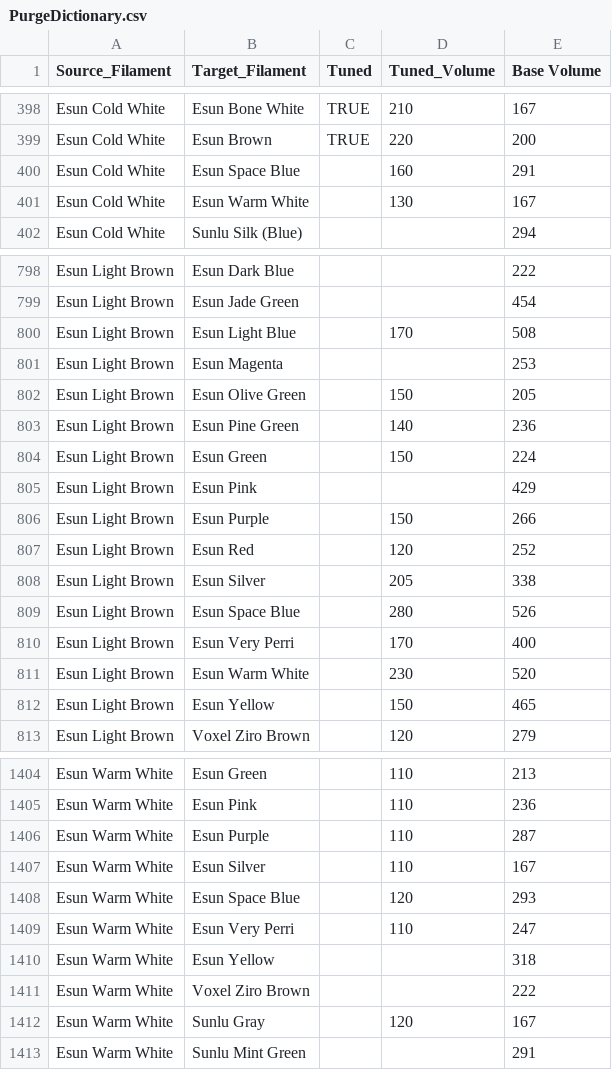
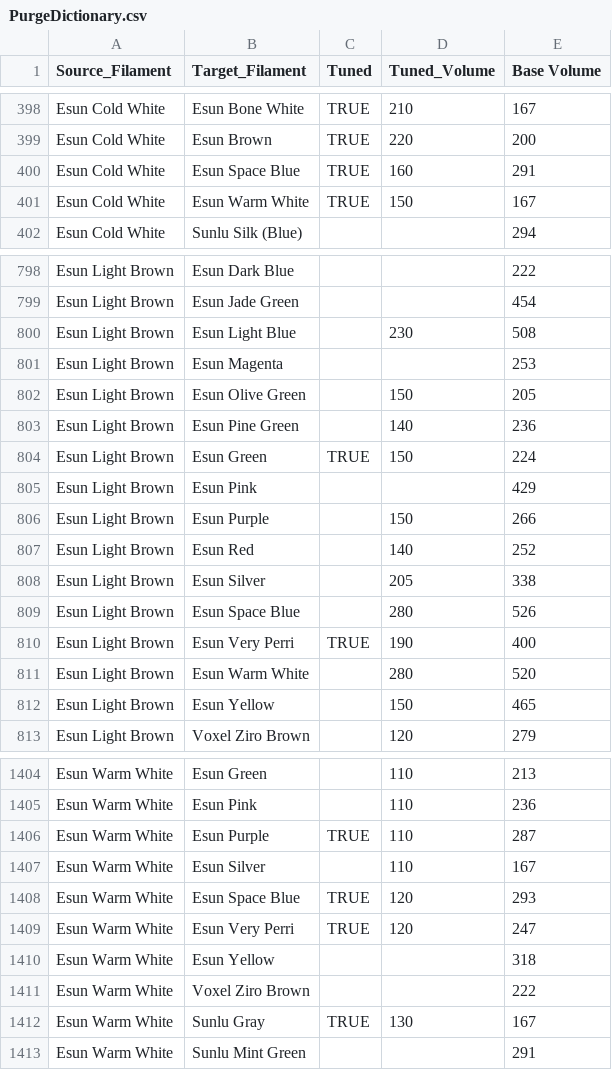
Before and after one commit to viceboy5/ScriptsAndTools, a CSV file: BambuScripts/libraries/PurgeDictionary.csv, drawn as a sheet; only a part is shown, gaps mark what is left out; the diff covers the shown part only.

```diff
--- a/BambuScripts/libraries/PurgeDictionary.csv
+++ b/BambuScripts/libraries/PurgeDictionary.csv
@@ -399,4 +399,4 @@ Esun Cold White	Esun Bone White	TRUE	210	167
 Esun Cold White	Esun Brown	TRUE	220	200
-Esun Cold White	Esun Space Blue		160	291
-Esun Cold White	Esun Warm White		130	167
+Esun Cold White	Esun Space Blue	TRUE	160	291
+Esun Cold White	Esun Warm White	TRUE	150	167
 Esun Cold White	Sunlu Silk (Blue)			294
@@ -799,3 +799,3 @@ Esun Light Brown	Esun Dark Blue			222
 Esun Light Brown	Esun Jade Green			454
-Esun Light Brown	Esun Light Blue		170	508
+Esun Light Brown	Esun Light Blue		230	508
 Esun Light Brown	Esun Magenta			253
@@ -803,10 +803,10 @@ Esun Light Brown	Esun Olive Green		150	205
 Esun Light Brown	Esun Pine Green		140	236
-Esun Light Brown	Esun Green		150	224
+Esun Light Brown	Esun Green	TRUE	150	224
 Esun Light Brown	Esun Pink			429
 Esun Light Brown	Esun Purple		150	266
-Esun Light Brown	Esun Red		120	252
+Esun Light Brown	Esun Red		140	252
 Esun Light Brown	Esun Silver		205	338
 Esun Light Brown	Esun Space Blue		280	526
-Esun Light Brown	Esun Very Perri		170	400
-Esun Light Brown	Esun Warm White		230	520
+Esun Light Brown	Esun Very Perri	TRUE	190	400
+Esun Light Brown	Esun Warm White		280	520
 Esun Light Brown	Esun Yellow		150	465
@@ -1405,9 +1405,9 @@ Esun Warm White	Esun Green		110	213
 Esun Warm White	Esun Pink		110	236
-Esun Warm White	Esun Purple		110	287
+Esun Warm White	Esun Purple	TRUE	110	287
 Esun Warm White	Esun Silver		110	167
-Esun Warm White	Esun Space Blue		120	293
-Esun Warm White	Esun Very Perri		110	247
+Esun Warm White	Esun Space Blue	TRUE	120	293
+Esun Warm White	Esun Very Perri	TRUE	120	247
 Esun Warm White	Esun Yellow			318
 Esun Warm White	Voxel Ziro Brown			222
-Esun Warm White	Sunlu Gray		120	167
+Esun Warm White	Sunlu Gray	TRUE	130	167
 Esun Warm White	Sunlu Mint Green			291
```
Also changed, not shown: 108 edited cells elsewhere in this file.
